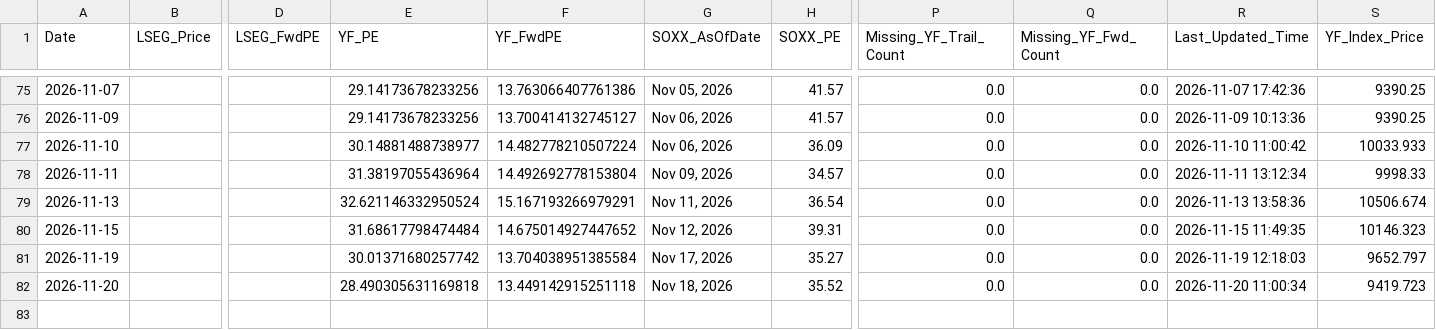
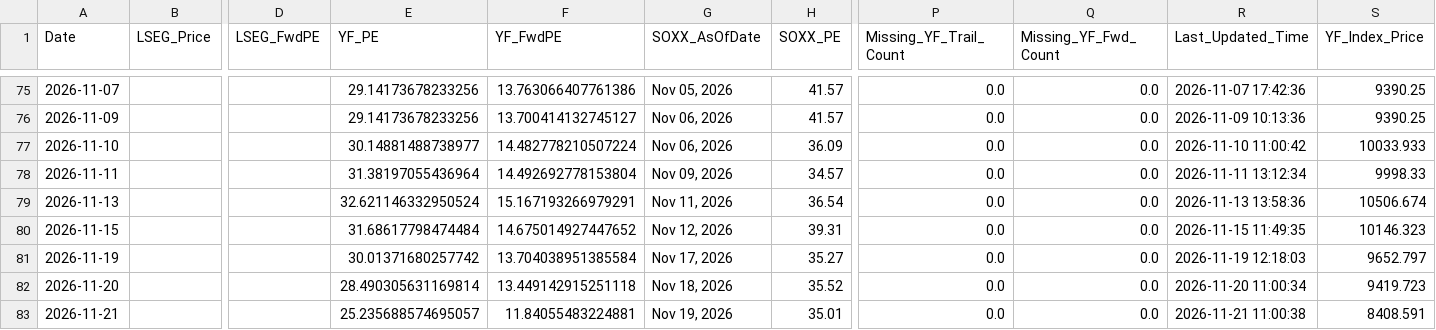
Before and after one commit to Wiimandy/sox-pe-river, a CSV file: sox_daily_tracking_log.csv, drawn as a sheet; only a part is shown, gaps mark what is left out; rows hold the shown columns only; the diff names each change by its address in the sheet, - before the commit and + after, or states it on an @@ line.

Commit message:
Auto-update SOX LSEG/yfinance proxy data

```diff
--- a/sox_daily_tracking_log.csv
+++ b/sox_daily_tracking_log.csv
-E82 (YF_PE): 28.490305631169818
+E82 (YF_PE): 28.490305631169814
+row 83: 2026-11-21 |  |  | 25.235688574695057 | 11.84055483224881 | Nov 19, 2026 | 35.01 | 0.0 | 0.0 | 2026-11-21 11:00:38 | 8408.591
```
